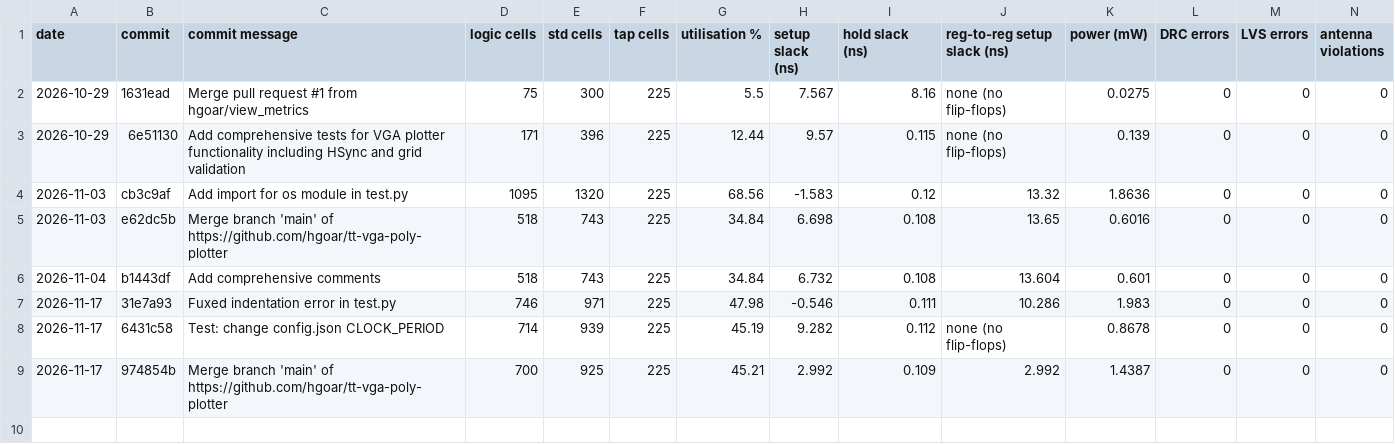
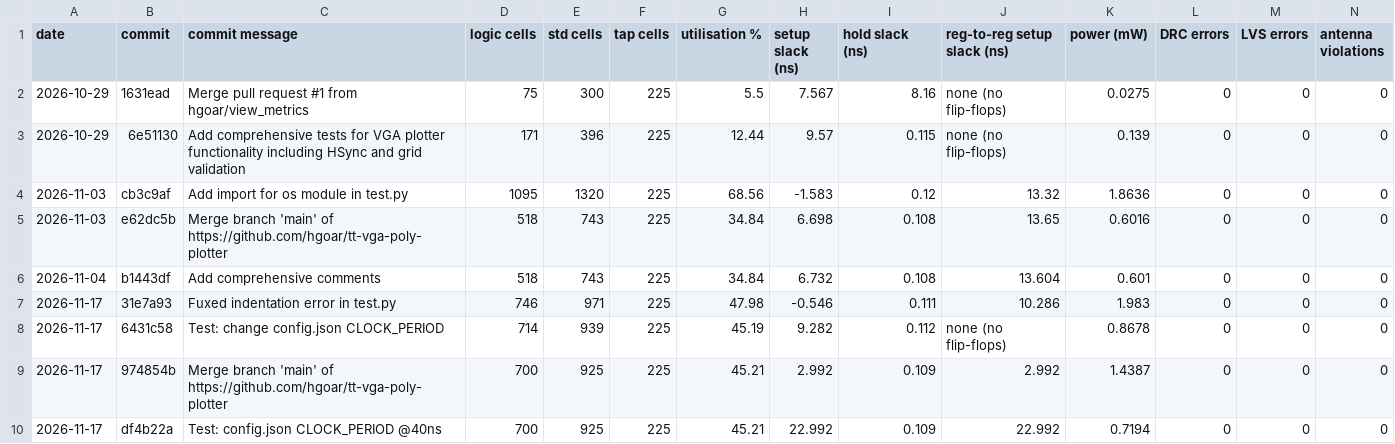
Before and after one commit to hgoar/tt-vga-poly-plotter, a CSV file: metrics_log/summary.csv, drawn as a sheet; only a part is shown; rows hold the shown columns only; the diff names each change by its address in the sheet, - before the commit and + after, or states it on an @@ line.

```diff
--- a/metrics_log/summary.csv
+++ b/metrics_log/summary.csv
+row 10: 2026-11-17 | df4b22a | Test: config.json CLOCK_PERIOD @40ns | 700 | 925 | 225 | 45.21 | 22.992 | 0.109 | 22.992 | 0.7194 | 0 | 0 | 0
```
Also changed, not shown: 2 other files.
